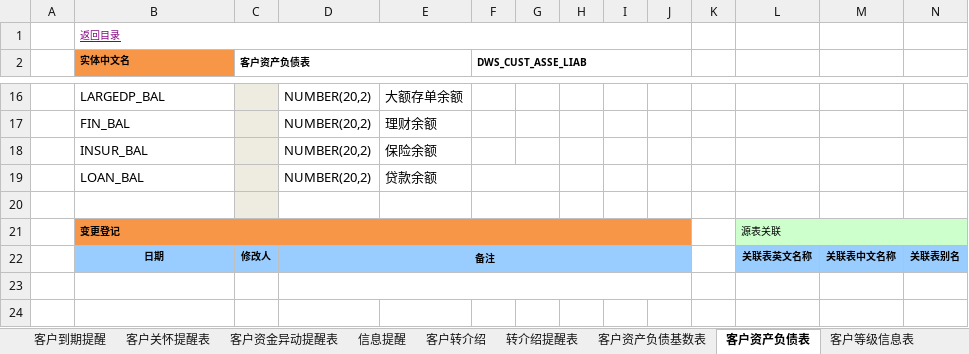
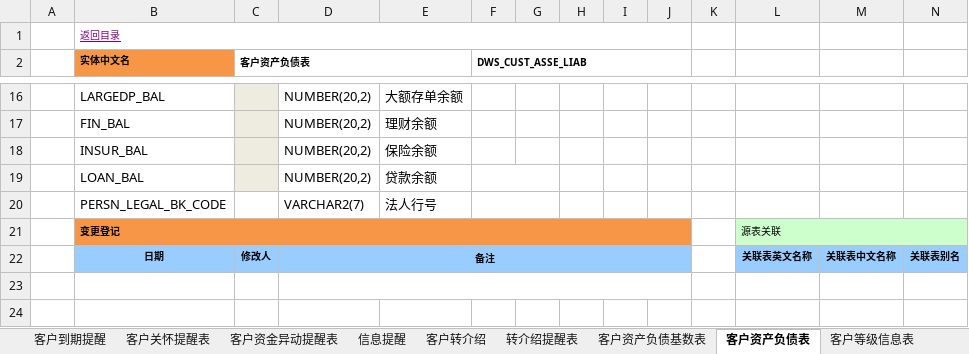
Before and after one commit to wez593657-hue/Data-AI-Workspace, an Excel workbook: data_assets/mapping/dwd_to_dws/DWS汇总层数据模型_CRM_ V1.0.xlsx, sheet 客户资产负债表, drawn as a sheet; only a part is shown, gaps mark what is left out; values as stored, in another font and other column widths than the file's, no borders; rows hold the shown columns only; the diff names each change by its address in the sheet, - before the commit and + after, or states it on an @@ line.

Commit message:
fix: 到期承接计算粒度调整为客户+机构维度
1. 修改到期承接明细表存储过程：各中间表按客户+法人行号+归属机构分组
2. 修改到期承接统计表存储过程：客户数按客户+机构维度去重
3. 更新需求文档版本历史（v2.2.0）
4. 更新到期承接规则记忆卡片

```diff
--- a/data_assets/mapping/dwd_to_dws/DWS汇总层数据模型_CRM_ V1.0.xlsx (sheet 客户资产负债表)
+++ b/data_assets/mapping/dwd_to_dws/DWS汇总层数据模型_CRM_ V1.0.xlsx (sheet 客户资产负债表)
-row 20: (empty)
+row 20:  | PERSN_LEGAL_BK_CODE |  | VARCHAR2(7) | 法人行号
-C20 fill: #EEECE1
+C20 fill: none
```
Also changed, not shown: sheet 客户等级信息表, sheet 客户关怀提醒表, sheet 客户资金异动提醒表, data_assets/mapping/ods_to_dwd/DWD明细层数据模型_CRM_ V1.0.xlsx, 19 other files.
